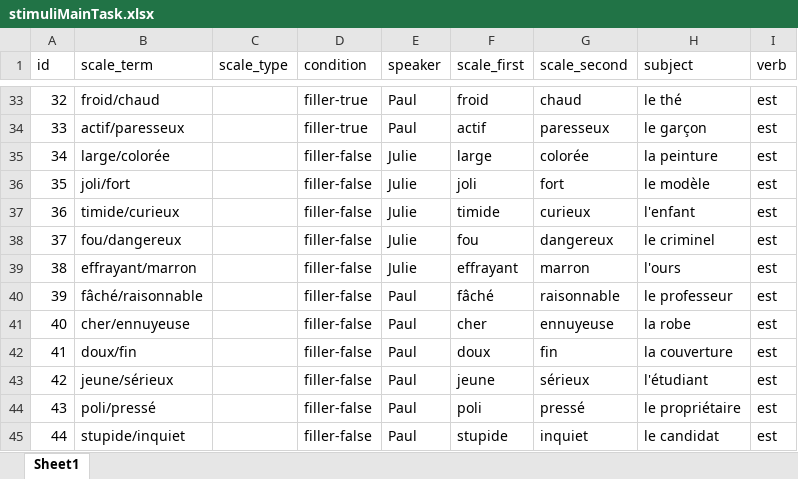
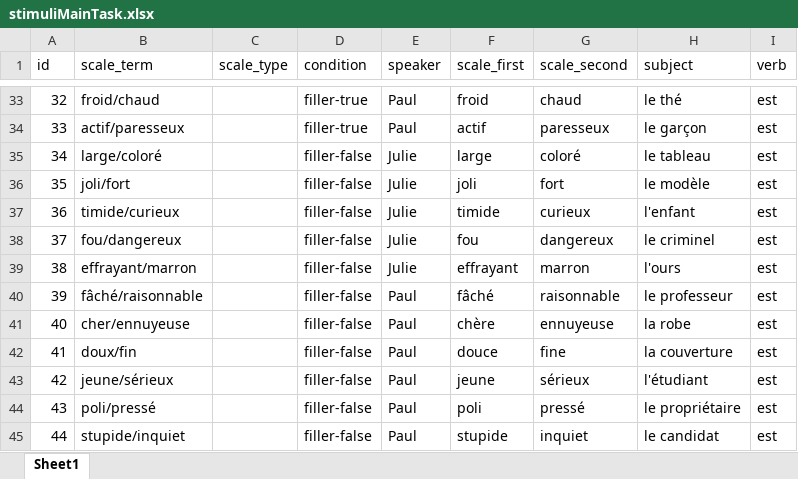
Before and after one commit to kemaeri/scalar-implicatures, an Excel workbook: resources/stimuliMainTask.xlsx, sheet Sheet1, drawn as a sheet; only a part is shown, gaps mark what is left out; values as stored, in another font and other column widths than the file's, no borders; the diff covers the shown part only; the diff names each change by its address in the sheet, - before the commit and + after, or states it on an @@ line.

```diff
--- a/resources/stimuliMainTask.xlsx (sheet Sheet1)
+++ b/resources/stimuliMainTask.xlsx (sheet Sheet1)
-B35 (scale_term): large/colorée
+B35 (scale_term): large/coloré
-G35 (scale_second): colorée
+G35 (scale_second): coloré
-H35 (subject): la peinture
+H35 (subject): le tableau
-F41 (scale_first): cher
+F41 (scale_first): chère
-F42 (scale_first): doux
+F42 (scale_first): douce
-G42 (scale_second): fin
+G42 (scale_second): fine
```
Also changed, not shown: 16 edited cells elsewhere in this sheet, 2 other files.
